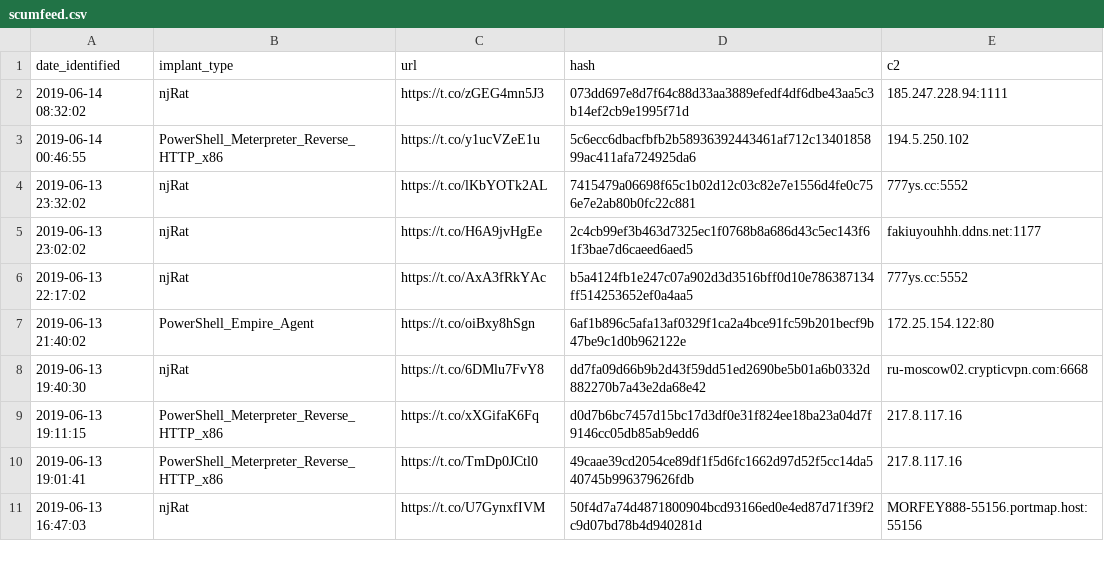
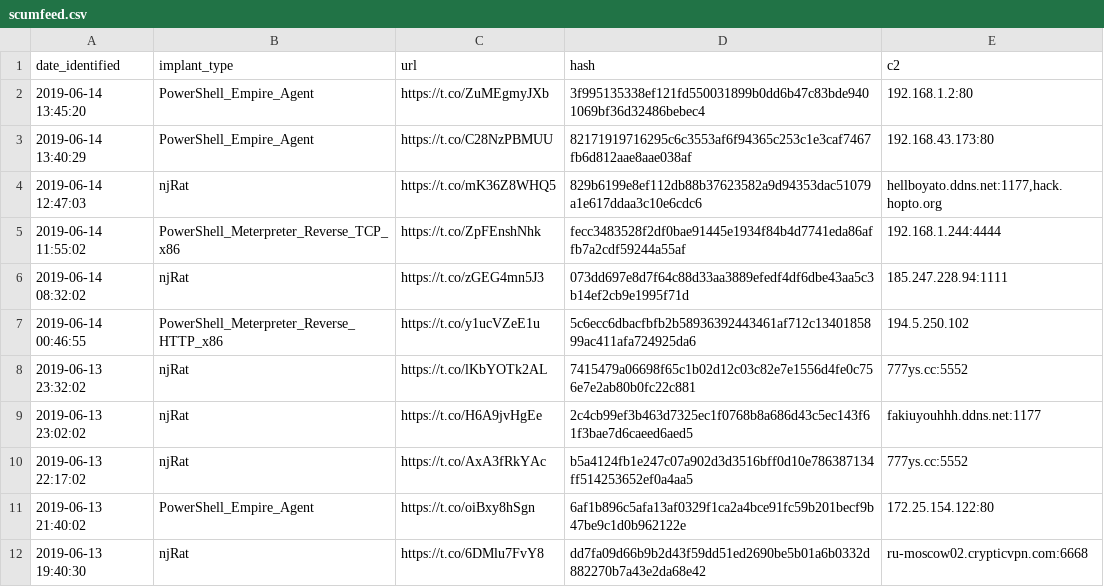
Before and after one commit to signalblur/ScumBots-DataFeed, a CSV file: scumfeed.csv, drawn as a sheet; only a part is shown; the shorter side is filled out with more unchanged rows; the diff names each change by its address in the sheet, - before the commit and + after, or states it on an @@ line.

```diff
--- a/scumfeed.csv
+++ b/scumfeed.csv
+row 2: 2019-06-14 13:45:20 | PowerShell_Empire_Agent | https://t.co/ZuMEgmyJXb | 3f995135338ef121fd550031899b0dd6b47c83bde9401069bf36d32486bebec4 | 192.168.1.2:80
+row 3: 2019-06-14 13:40:29 | PowerShell_Empire_Agent | https://t.co/C28NzPBMUU | 82171919716295c6c3553af6f94365c253c1e3caf7467fb6d812aae8aae038af | 192.168.43.173:80
+row 4: 2019-06-14 12:47:03 | njRat | https://t.co/mK36Z8WHQ5 | 829b6199e8ef112db88b37623582a9d94353dac51079a1e617ddaa3c10e6cdc6 | hellboyato.ddns.net:1177,hack.hopto.org
+row 5: 2019-06-14 11:55:02 | PowerShell_Meterpreter_Reverse_TCP_x86 | https://t.co/ZpFEnshNhk | fecc3483528f2df0bae91445e1934f84b4d7741eda86affb7a2cdf59244a55af | 192.168.1.244:4444
```
Also changed, not shown: 1 other file.
